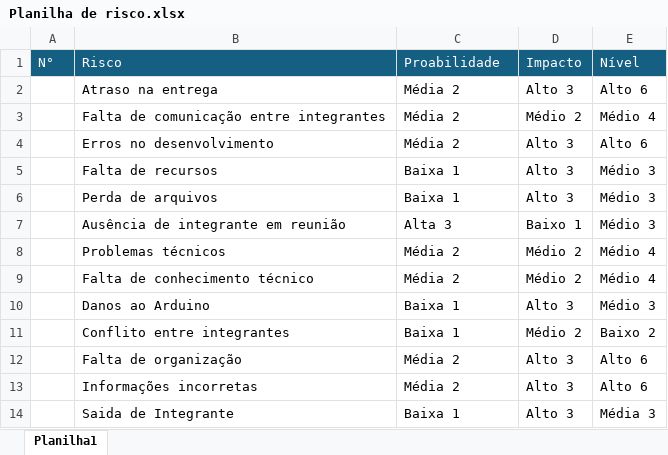
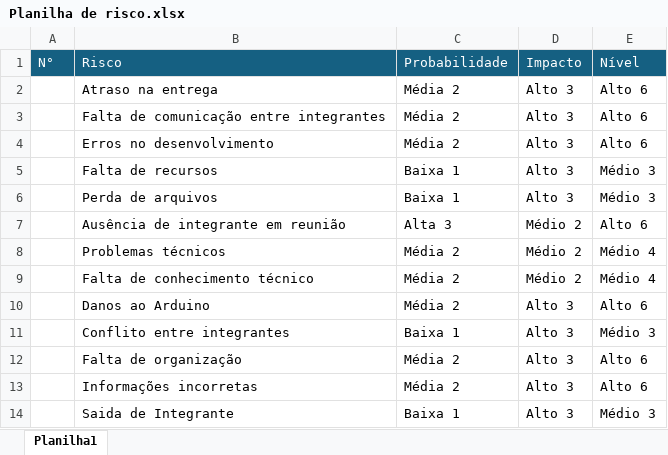
Before and after one commit to B-S-D-Silva/Amonia-Sense, an Excel workbook: Planilha de Risco/Planilha de risco.xlsx, sheet Planilha1, drawn as a sheet; values as stored, in another font and other column widths than the file's, no borders; conditional formats not drawn; the diff names each change by its address in the sheet, - before the commit and + after, or states it on an @@ line.

```diff
--- a/Planilha de Risco/Planilha de risco.xlsx (sheet Planilha1)
+++ b/Planilha de Risco/Planilha de risco.xlsx (sheet Planilha1)
-C1: Proabilidade
+C1: Probabilidade
-D3: Médio 2
+D3: Alto 3
-E3: Médio 4
+E3: Alto 6
-D7: Baixo 1
+D7: Médio 2
-E7: Médio 3
+E7: Alto 6
-C10: Baixa 1
+C10: Média 2
-E10: Médio 3
+E10: Alto 6
-D11: Médio 2
+D11: Alto 3
-E11: Baixo 2
+E11: Médio 3
-E14: Média 3
+E14: Médio 3
```
Also changed, not shown: 1 other file.
